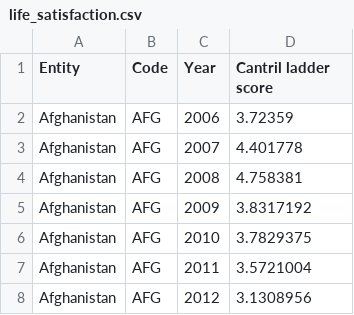
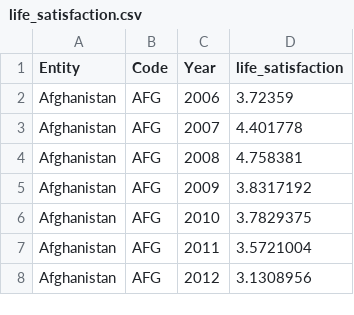
Before and after one commit to fzkarami/countrymatchup, a CSV file: data_importer/life_satisfaction.csv, drawn as a sheet; only a part is shown.

```diff
--- a/data_importer/life_satisfaction.csv
+++ b/data_importer/life_satisfaction.csv
@@ -1,2 +1,2 @@
-Entity,Code,Year,Cantril ladder score
+Entity,Code,Year,life_satisfaction
 Afghanistan,AFG,2006,3.72359
```
Also changed, not shown: data_importer/avg_schooling.csv, data_importer/hdi.csv, 3 other files.
